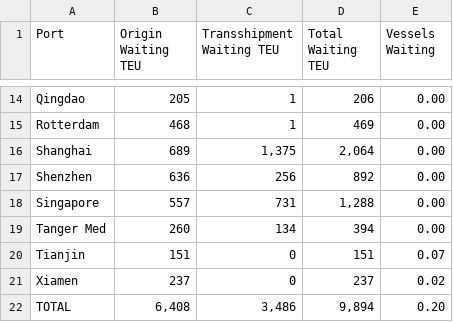
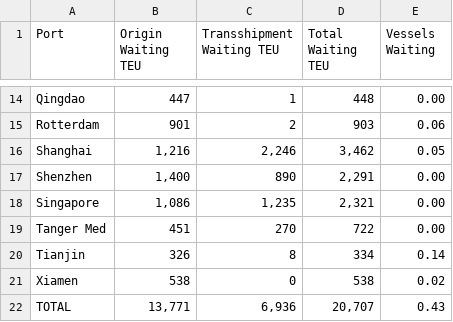
Before and after one commit to nanodom/WSC-Round02, a CSV file: Output/Port_Waiting_Statistics.csv, drawn as a sheet; only a part is shown, gaps mark what is left out; the diff covers the shown part only; the diff names each change by its address in the sheet, - before the commit and + after, or states it on an @@ line.

```diff
--- a/Output/Port_Waiting_Statistics.csv
+++ b/Output/Port_Waiting_Statistics.csv
-B14 (Origin Waiting TEU): 205
+B14 (Origin Waiting TEU): 447
-D14 (Total Waiting TEU): 206
+D14 (Total Waiting TEU): 448
-B15 (Origin Waiting TEU): 468
+B15 (Origin Waiting TEU): 901
-C15 (Transshipment Waiting TEU): 1
+C15 (Transshipment Waiting TEU): 2
-D15 (Total Waiting TEU): 469
+D15 (Total Waiting TEU): 903
-E15 (Vessels Waiting): 0.00
+E15 (Vessels Waiting): 0.06
-B16 (Origin Waiting TEU): 689
+B16 (Origin Waiting TEU): 1,216
-C16 (Transshipment Waiting TEU): 1,375
+C16 (Transshipment Waiting TEU): 2,246
-D16 (Total Waiting TEU): 2,064
+D16 (Total Waiting TEU): 3,462
-E16 (Vessels Waiting): 0.00
+E16 (Vessels Waiting): 0.05
-B17 (Origin Waiting TEU): 636
+B17 (Origin Waiting TEU): 1,400
-C17 (Transshipment Waiting TEU): 256
+C17 (Transshipment Waiting TEU): 890
-D17 (Total Waiting TEU): 892
+D17 (Total Waiting TEU): 2,291
-B18 (Origin Waiting TEU): 557
+B18 (Origin Waiting TEU): 1,086
-C18 (Transshipment Waiting TEU): 731
+C18 (Transshipment Waiting TEU): 1,235
-D18 (Total Waiting TEU): 1,288
+D18 (Total Waiting TEU): 2,321
-B19 (Origin Waiting TEU): 260
+B19 (Origin Waiting TEU): 451
-C19 (Transshipment Waiting TEU): 134
+C19 (Transshipment Waiting TEU): 270
-D19 (Total Waiting TEU): 394
+D19 (Total Waiting TEU): 722
-B20 (Origin Waiting TEU): 151
+B20 (Origin Waiting TEU): 326
-C20 (Transshipment Waiting TEU): 0
+C20 (Transshipment Waiting TEU): 8
-D20 (Total Waiting TEU): 151
+D20 (Total Waiting TEU): 334
-E20 (Vessels Waiting): 0.07
+E20 (Vessels Waiting): 0.14
-B21 (Origin Waiting TEU): 237
+B21 (Origin Waiting TEU): 538
-D21 (Total Waiting TEU): 237
+D21 (Total Waiting TEU): 538
-B22 (Origin Waiting TEU): 6,408
+B22 (Origin Waiting TEU): 13,771
-C22 (Transshipment Waiting TEU): 3,486
+C22 (Transshipment Waiting TEU): 6,936
-D22 (Total Waiting TEU): 9,894
+D22 (Total Waiting TEU): 20,707
-E22 (Vessels Waiting): 0.20
+E22 (Vessels Waiting): 0.43
```
Also changed, not shown: 31 edited cells elsewhere in this file, Input/demand_matrix.csv, Output/Average_In_Transit_TEU_By_OD.csv, 28 other files.
